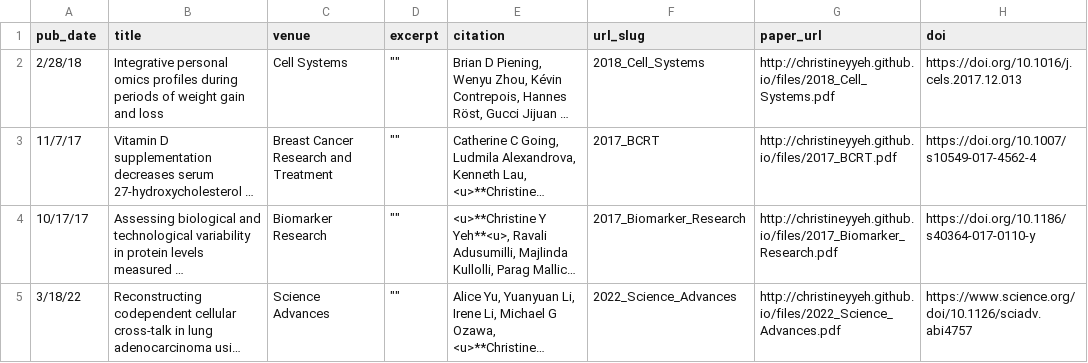
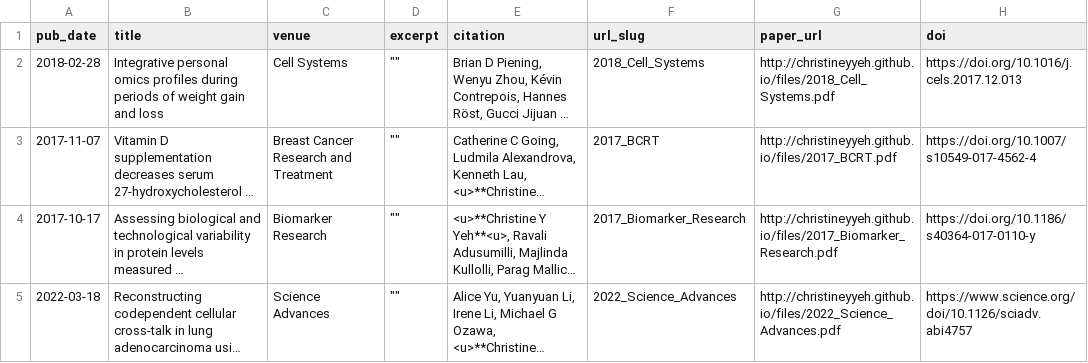
Before and after one commit to christineyyeh/christineyyeh.github.io, a CSV file: markdown_generator/publications.csv, drawn as a sheet; long unchanged cells end in …; the diff names each change by its address in the sheet, - before the commit and + after, or states it on an @@ line.

Commit message:
update publications

```diff
--- a/markdown_generator/publications.csv
+++ b/markdown_generator/publications.csv
-A2 (pub_date): 2/28/18
+A2 (pub_date): 2018-02-28
-A3 (pub_date): 11/7/17
+A3 (pub_date): 2017-11-07
-A4 (pub_date): 10/17/17
+A4 (pub_date): 2017-10-17
-A5 (pub_date): 3/18/22
+A5 (pub_date): 2022-03-18
```
Also changed, not shown: 10 other files.
